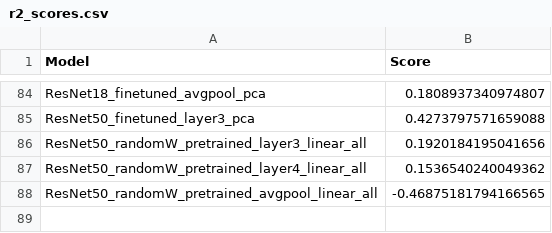
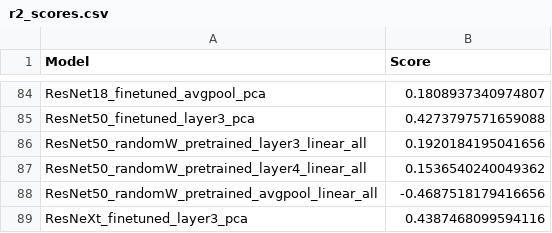
Before and after one commit to louise-montlahuc/nx414_team1, a CSV file: src/saved/r2_scores.csv, drawn as a sheet; only a part is shown, gaps mark what is left out.

Commit message:
random weights, and finetuning score

```diff
--- a/src/saved/r2_scores.csv
+++ b/src/saved/r2_scores.csv
@@ -87,2 +87,3 @@ ResNet50_randomW_pretrained_layer3_linear_all,0.1920184195041656
 ResNet50_randomW_pretrained_layer4_linear_all,0.1536540240049362
-ResNet50_randomW_pretrained_avgpool_linear_all,-0.46875181794166565
+ResNet50_randomW_pretrained_avgpool_linear_all,-0.4687518179416656
+ResNeXt_finetuned_layer3_pca,0.4387468099594116
```
Also changed, not shown: 9 other files.
